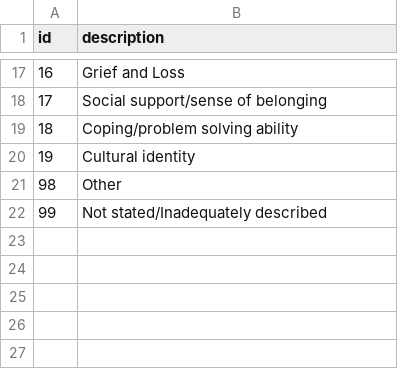
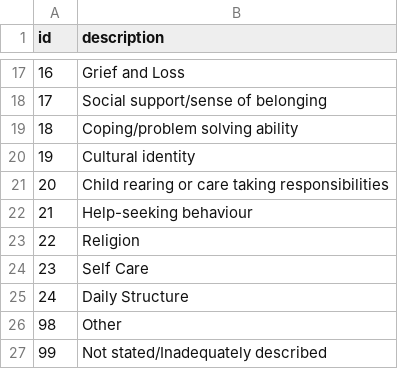
Before and after one commit to logicly-au/pmhc-mds-spec-wayback, a CSV file: table/measure/twb-ni/twb-ni-type.csv, drawn as a sheet; only a part is shown, gaps mark what is left out.

Commit message:
Added new values to TBW NI Type.
      * 20 - Child rearing or care taking responsibilities
      * 21 - Help-seeking behaviour
      * 22 - Religion
      * 23 - Self Care
      * 24 - Daily Structure

```diff
--- a/table/measure/twb-ni/twb-ni-type.csv
+++ b/table/measure/twb-ni/twb-ni-type.csv
@@ -20,2 +20,7 @@ id,description
 19,"Cultural identity"
+20,"Child rearing or care taking responsibilities"
+21,"Help-seeking behaviour"
+22,"Religion"
+23,"Self Care"
+24,"Daily Structure"
 98,"Other"
```
Also changed, not shown: 1 other file.
